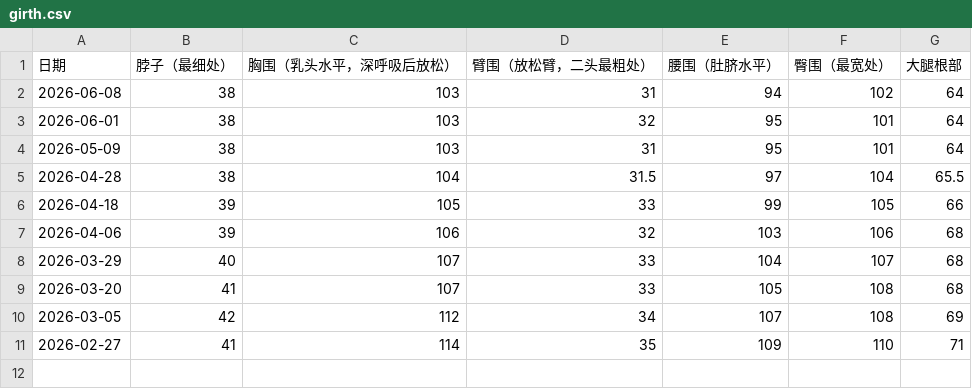
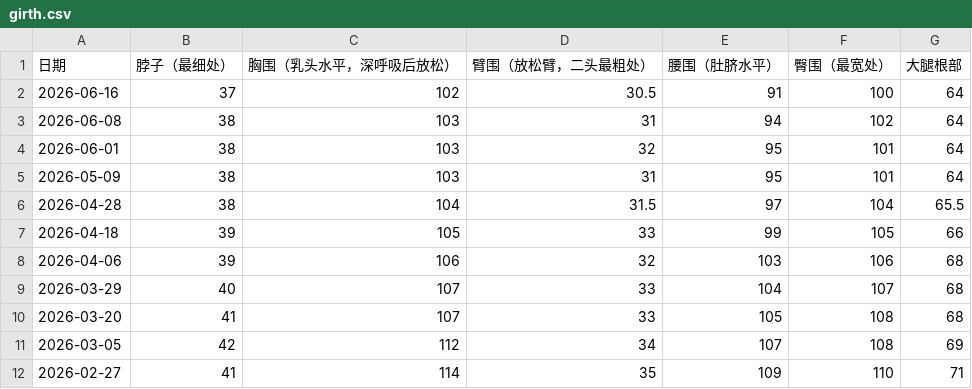
Before and after one commit to xuzeguo/fitness, a CSV file: public/girth.csv, drawn as a sheet; the diff names each change by its address in the sheet, - before the commit and + after, or states it on an @@ line.

```diff
--- a/public/girth.csv
+++ b/public/girth.csv
+row 2: 2026-06-16 | 37 | 102 | 30.5 | 91 | 100 | 64
```
Also changed, not shown: public/body-metrics.csv, public/training-log.csv, 23 other files.
